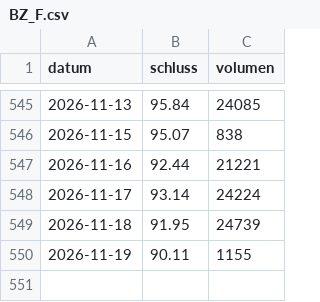
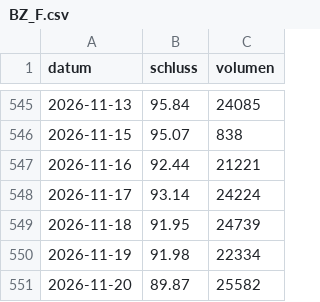
Before and after one commit to raphwienigk-lgtm/anlage-daten, a CSV file: daten/preise/BZ_F.csv, drawn as a sheet; only a part is shown, gaps mark what is left out.

```diff
--- a/daten/preise/BZ_F.csv
+++ b/daten/preise/BZ_F.csv
@@ -549,2 +549,3 @@ datum,schluss,volumen
 2026-11-18,91.95,24739
-2026-11-19,90.11,1155
+2026-11-19,91.98,22334
+2026-11-20,89.87,25582
```
Also changed, not shown: daten/preise/BARN_SW.csv, daten/preise/COCO_L.csv, 13 other files.
